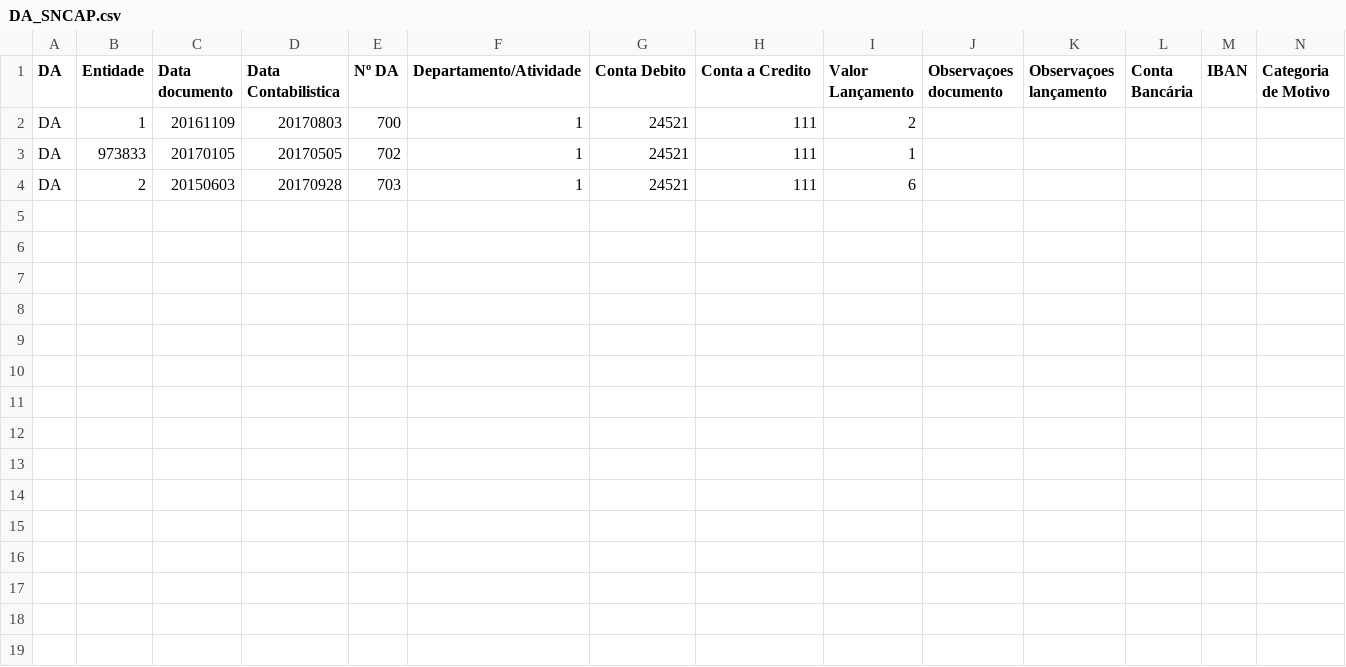
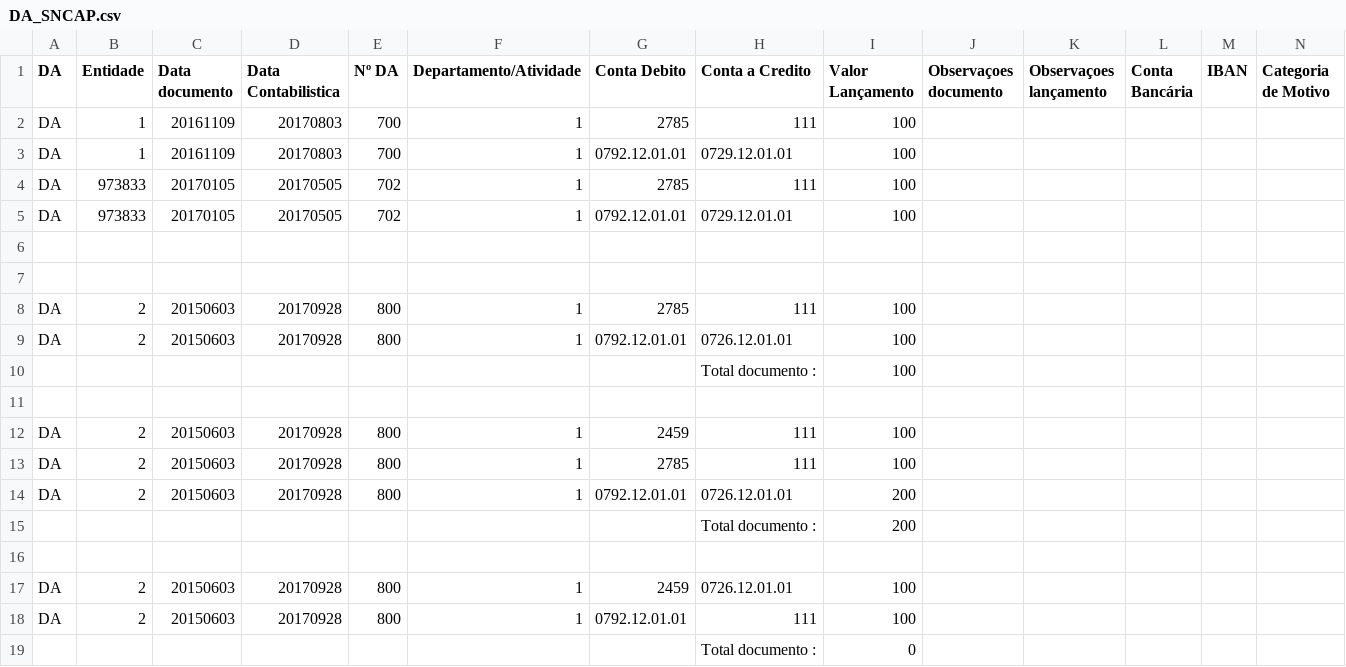
Before and after one commit to SPMSSICC/Pages, a CSV file: markdown/docs_excel/DA_SNCAP.csv, drawn as a sheet.

```diff
--- a/markdown/docs_excel/DA_SNCAP.csv
+++ b/markdown/docs_excel/DA_SNCAP.csv
@@ -1,4 +1,19 @@
 DA;Entidade;Data documento;Data Contabilistica;Nº DA;Departamento/Atividade;Conta Debito;Conta a Credito ;Valor Lançamento;Observaçoes documento;Observaçoes lançamento;Conta Bancária ;IBAN;Categoria de Motivo
-DA;1;20161109;20170803;700;1;24521;111;2;;;;;
-DA;973833;20170105;20170505;702;1;24521;111;1;;;;;
-DA;2;20150603;20170928;703;1;24521;111;6;;;;;
+DA;1;20161109;20170803;700;1;2785;111;100;;;;;
+DA;1;20161109;20170803;700;1;0792.12.01.01;0729.12.01.01;100;;;;;
+DA;973833;20170105;20170505;702;1;2785;111;100;;;;;
+DA;973833;20170105;20170505;702;1;0792.12.01.01;0729.12.01.01;100;;;;;
+;;;;;;;;;;;;;
+;;;;;;;;;;;;;
+DA;2;20150603;20170928;800;1;2785;111;100;;;;;
+DA;2;20150603;20170928;800;1;0792.12.01.01;0726.12.01.01;100;;;;;
+;;;;;;;Total documento : ;100;;;;;
+;;;;;;;;;;;;;
+DA;2;20150603;20170928;800;1;2459;111;100;;;;;
+DA;2;20150603;20170928;800;1;2785;111;100;;;;;
+DA;2;20150603;20170928;800;1;0792.12.01.01;0726.12.01.01;200;;;;;
+;;;;;;;Total documento : ;200;;;;;
+;;;;;;;;;;;;;
+DA;2;20150603;20170928;800;1;2459;0726.12.01.01;100;;;;;
+DA;2;20150603;20170928;800;1;0792.12.01.01;111;100;;;;;
+;;;;;;;Total documento : ;0;;;;;
```
Also changed, not shown: 5 other files.
